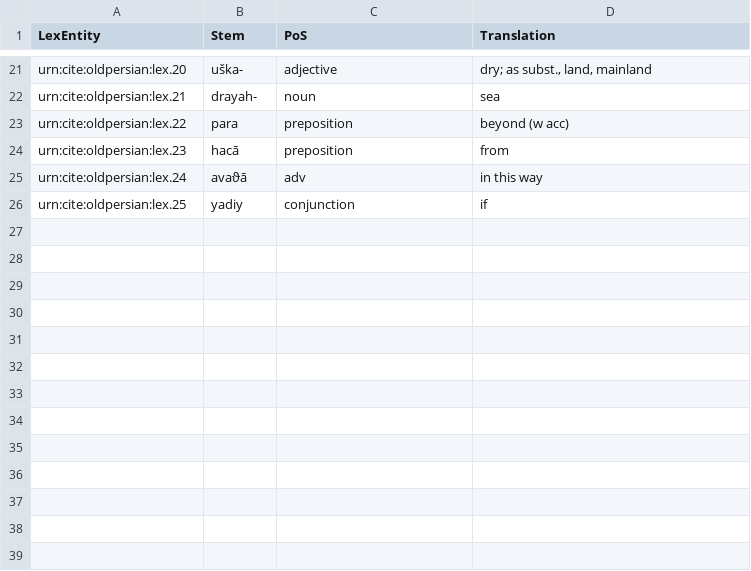
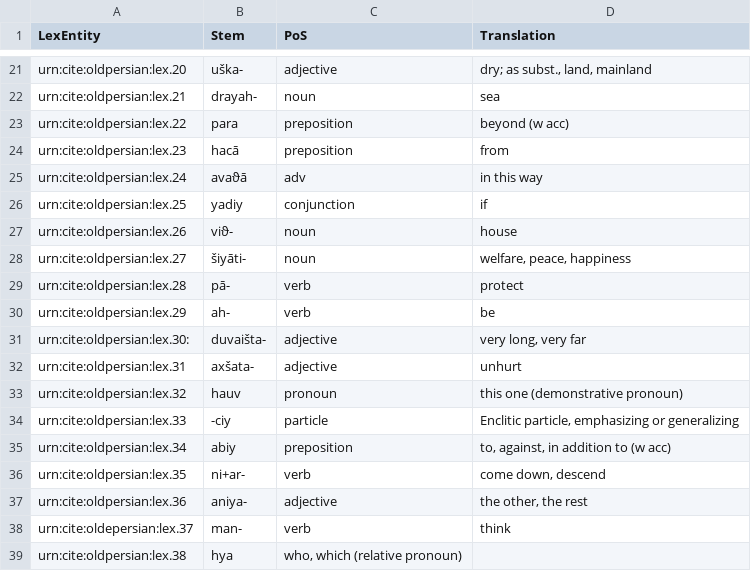
Before and after one commit to neelsmith/op, a CSV file: collections/lexicon.csv, drawn as a sheet; only a part is shown, gaps mark what is left out; the diff names each change by its address in the sheet, - before the commit and + after, or states it on an @@ line.

```diff
--- a/collections/lexicon.csv
+++ b/collections/lexicon.csv
+row 27: urn:cite:oldpersian:lex.26 | viϑ- | noun | house
+row 28: urn:cite:oldpersian:lex.27 | šiyāti- | noun | welfare, peace, happiness
+row 29: urn:cite:oldpersian:lex.28 | pā- | verb | protect
+row 30: urn:cite:oldpersian:lex.29 | ah- | verb | be
+row 31: urn:cite:oldpersian:lex.30: | duvaišta- | adjective | very long, very far
+row 32: urn:cite:oldpersian:lex.31 | axšata- | adjective | unhurt
+row 33: urn:cite:oldpersian:lex.32 | hauv | pronoun | this one (demonstrative pronoun)
+row 34: urn:cite:oldpersian:lex.33 | -ciy | particle | Enclitic particle, emphasizing or generalizing
+row 35: urn:cite:oldpersian:lex.34 | abiy | preposition | to, against, in addition to (w acc)
+row 36: urn:cite:oldpersian:lex.35 | ni+ar- | verb | come down, descend
+row 37: urn:cite:oldpersian:lex.36 | aniya- | adjective | the other, the rest
+row 38: urn:cite:oldepersian:lex.37 | man- | verb | think
+row 39: urn:cite:oldpersian:lex.38 | hya | who, which (relative pronoun)
```
Also changed, not shown: collections/morph.csv, 1 other file.
